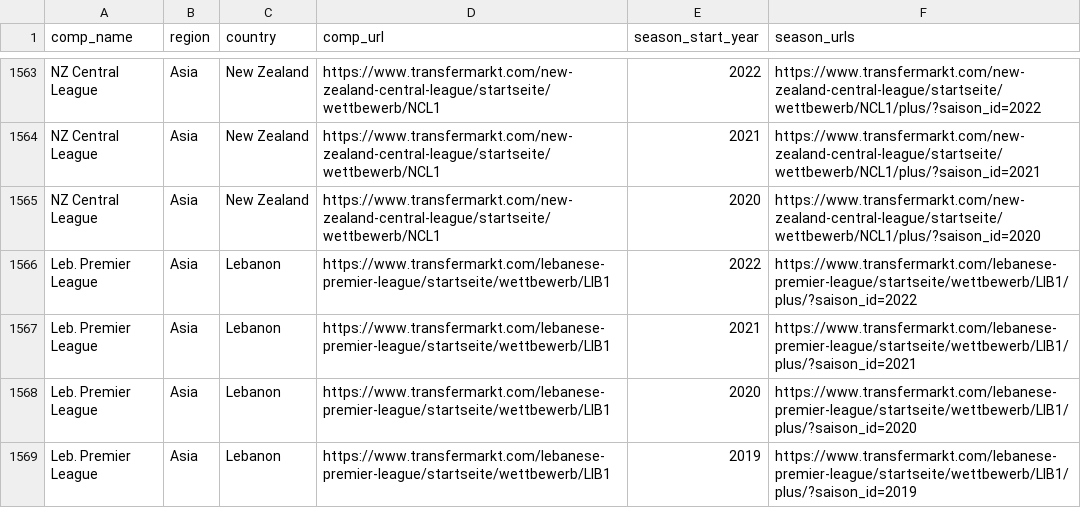
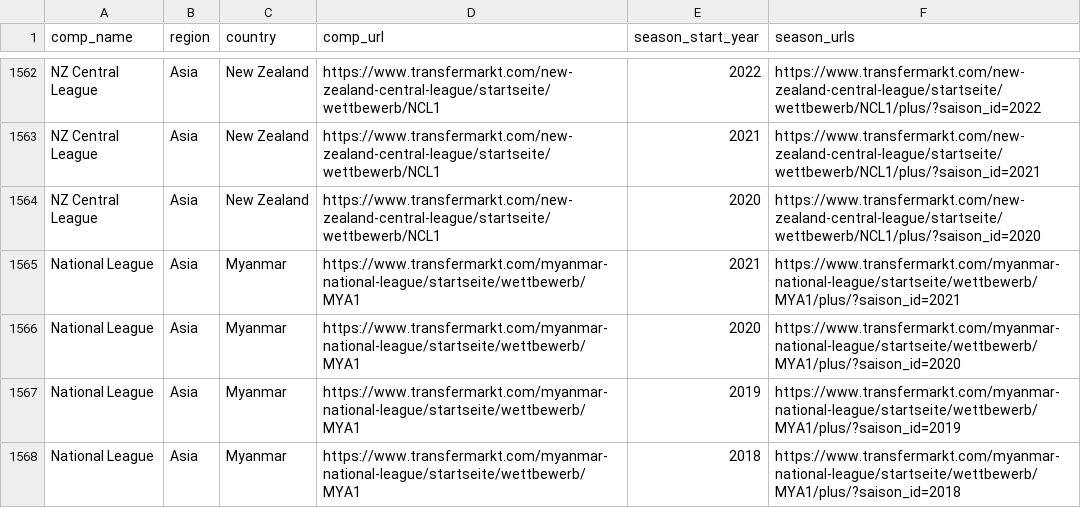
Before and after one commit to JaseZiv/worldfootballR_data, a CSV file: raw-data/transfermarkt_leagues/main_comp_seasons.csv, drawn as a sheet; only a part is shown, gaps mark what is left out; the shorter side is filled out with more unchanged rows; the diff covers the shown part only; the diff names each change by its address in the sheet, - before the commit and + after, or states it on an @@ line.

Commit message:
updating data

```diff
--- a/raw-data/transfermarkt_leagues/main_comp_seasons.csv
+++ b/raw-data/transfermarkt_leagues/main_comp_seasons.csv
+row 1565: National League | Asia | Myanmar | https://www.transfermarkt.com/myanmar-national-league/startseite/wettbewerb/MYA1 | 2021 | https://www.transfermarkt.com/myanmar-national-league/startseite/wettbewerb/MYA1/plus/?saison_id=2021
+row 1566: National League | Asia | Myanmar | https://www.transfermarkt.com/myanmar-national-league/startseite/wettbewerb/MYA1 | 2020 | https://www.transfermarkt.com/myanmar-national-league/startseite/wettbewerb/MYA1/plus/?saison_id=2020
+row 1567: National League | Asia | Myanmar | https://www.transfermarkt.com/myanmar-national-league/startseite/wettbewerb/MYA1 | 2019 | https://www.transfermarkt.com/myanmar-national-league/startseite/wettbewerb/MYA1/plus/?saison_id=2019
+row 1568: National League | Asia | Myanmar | https://www.transfermarkt.com/myanmar-national-league/startseite/wettbewerb/MYA1 | 2018 | https://www.transfermarkt.com/myanmar-national-league/startseite/wettbewerb/MYA1/plus/?saison_id=2018
```
Also changed, not shown: 5 added rows, 3 removed rows and 22 moved rows elsewhere in this file.
